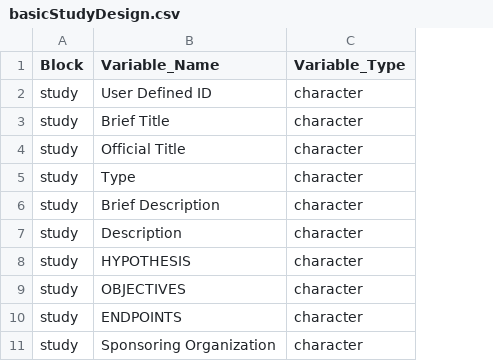
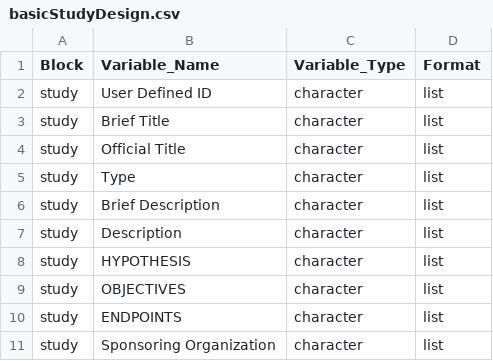
Before and after one commit to RGLab/ImmPortPrepR, a CSV file: data-raw/basicStudyDesign.csv, drawn as a sheet; only a part is shown; the diff names each change by its address in the sheet, - before the commit and + after, or states it on an @@ line.

Commit message:
abstracted metaData functionality

```diff
--- a/data-raw/basicStudyDesign.csv
+++ b/data-raw/basicStudyDesign.csv
+column D (Format), rows 2-11: all list
```
Also changed, not shown: 18 other files.
